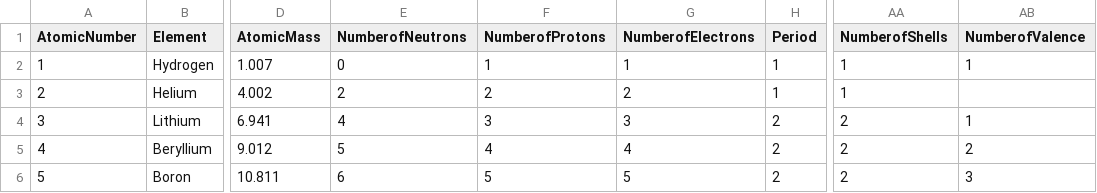
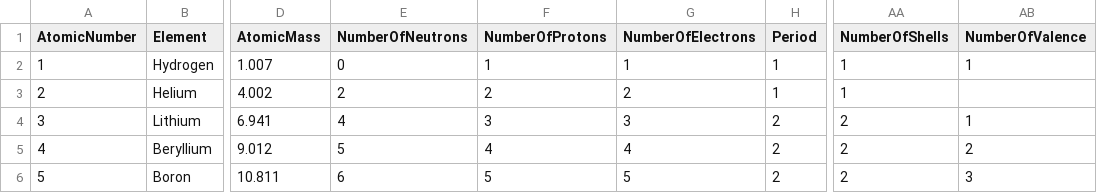
Before and after one commit to sswatson/data, a CSV file: periodic-table.csv, drawn as a sheet; only a part is shown, gaps mark what is left out; the diff names each change by its address in the sheet, - before the commit and + after, or states it on an @@ line.

Commit message:
Change of to Of

```diff
--- a/periodic-table.csv
+++ b/periodic-table.csv
-E1: NumberofNeutrons
+E1: NumberOfNeutrons
-F1: NumberofProtons
+F1: NumberOfProtons
-G1: NumberofElectrons
+G1: NumberOfElectrons
-AA1: NumberofShells
+AA1: NumberOfShells
-AB1: NumberofValence
+AB1: NumberOfValence
```
